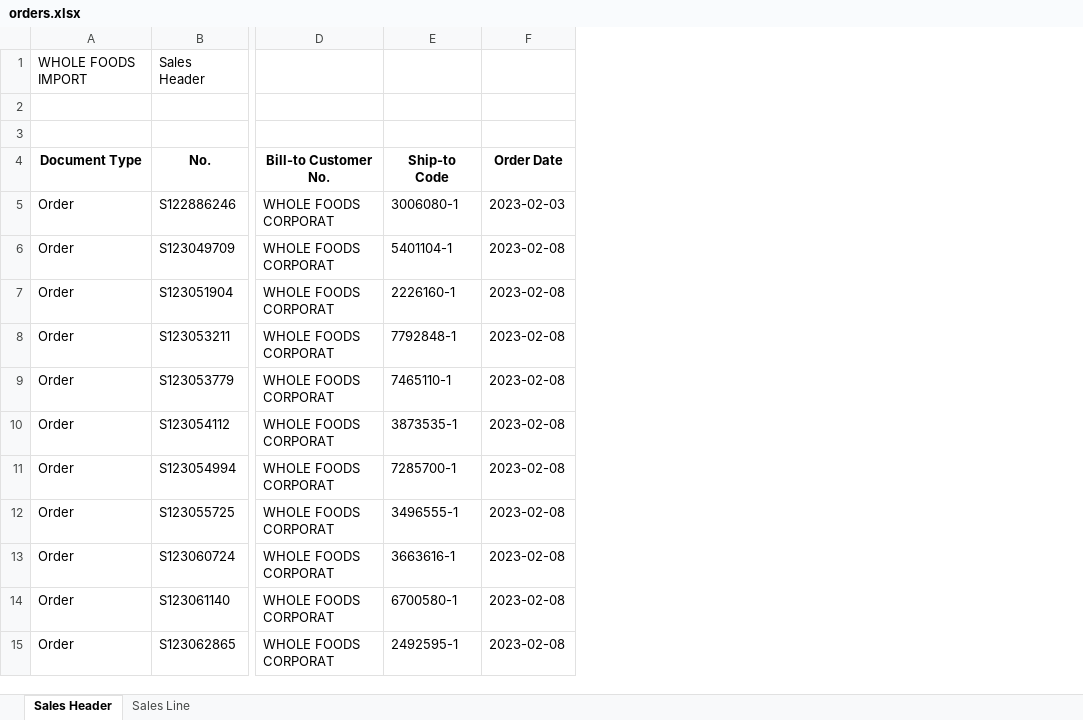
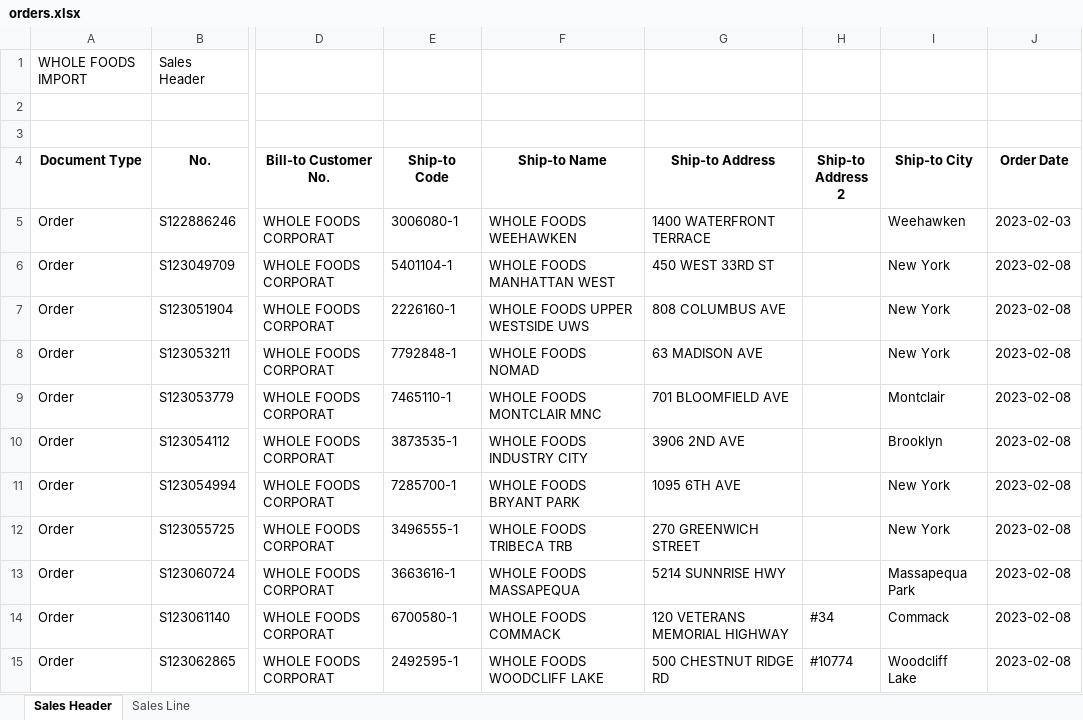
Before and after one commit to bprato2/Whole-Foods-Import, an Excel workbook: orders.xlsx, sheet Sales Header, drawn as a sheet; only a part is shown, gaps mark what is left out; values as stored, in another font and other column widths than the file's, no borders; the diff names each change by its address in the sheet, - before the commit and + after, or states it on an @@ line.

```diff
--- a/orders.xlsx (sheet Sales Header)
+++ b/orders.xlsx (sheet Sales Header)
+column F (Ship-to Name), rows 5-15: WHOLE FOODS WEEHAWKEN | WHOLE FOODS MANHATTAN WEST | WHOLE FOODS UPPER WESTSIDE UWS | WHOLE FOODS NOMAD | WHOLE FOODS MONTCLAIR MNC | WHOLE FOODS INDUSTRY CITY | WHOLE FOODS BRYANT PARK | WHOLE FOODS TRIBECA TRB | WHOLE FOODS MASSAPEQUA | WHOLE FOODS COMMACK | WHOLE FOODS WOODCLIFF LAKE
+column G (Ship-to Address), rows 5-15: 1400 WATERFRONT TERRACE | 450 WEST 33RD ST | 808 COLUMBUS AVE | 63 MADISON AVE | 701 BLOOMFIELD AVE | 3906 2ND AVE | 1095 6TH AVE | 270 GREENWICH STREET | 5214 SUNNRISE HWY | 120 VETERANS MEMORIAL HIGHWAY | 500 CHESTNUT RIDGE RD
+column H (Ship-to Address 2), rows 14-15: #34 | #10774
+column I (Ship-to City), rows 5-15: Weehawken | New York | New York | New York | Montclair | Brooklyn | New York | New York | Massapequa Park | Commack | Woodcliff Lake
```
Also changed, not shown: 5 other files.
